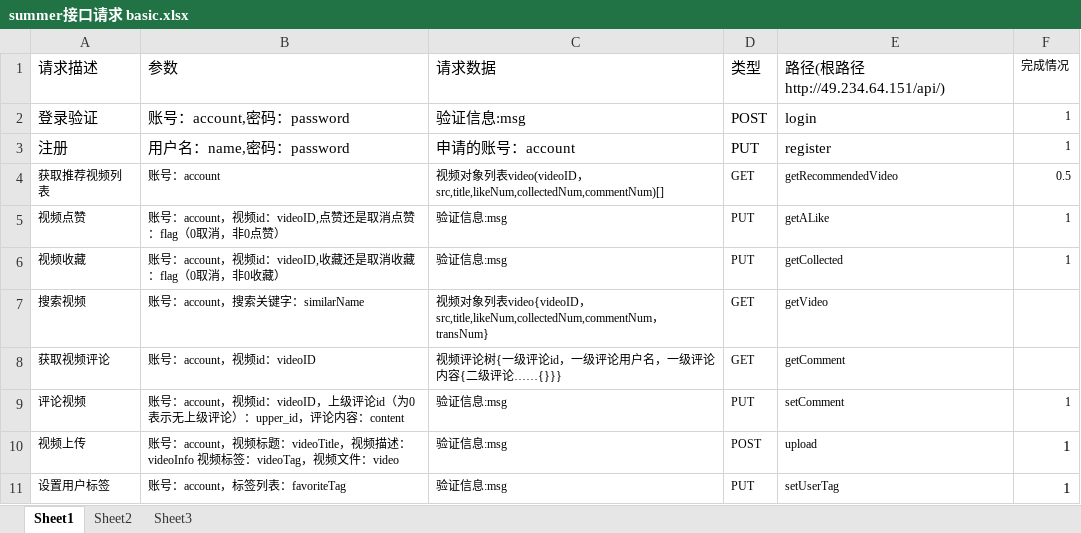
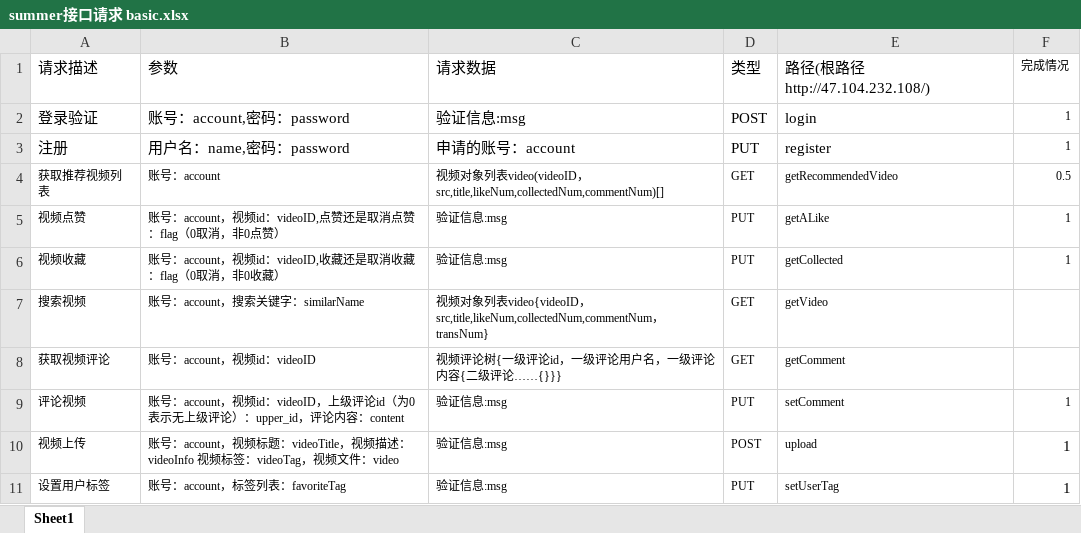
Before and after one commit to SummerFighter/BackendWorkspace, an Excel workbook: summer接口请求 basic.xlsx, sheet Sheet1, drawn as a sheet; values as stored, in another font and other column widths than the file's, no borders; the diff names each change by its address in the sheet, - before the commit and + after, or states it on an @@ line.

```diff
--- a/summer接口请求 basic.xlsx (sheet Sheet1)
+++ b/summer接口请求 basic.xlsx (sheet Sheet1)
-sheet tab: Sheet2
-sheet tab: Sheet3
-E1: 路径(根路径http://49.234.64.151/api/)
+E1: 路径(根路径http://47.104.232.108/)
```
